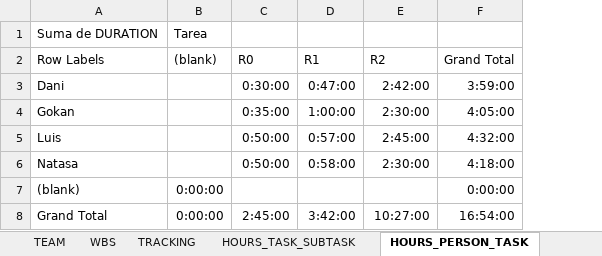
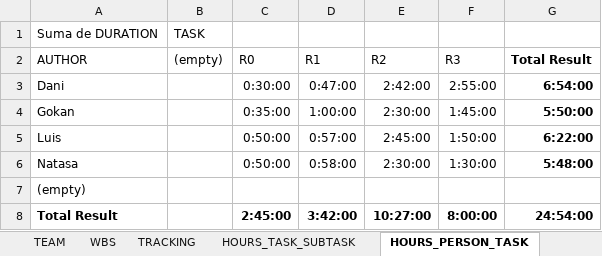
Before and after one commit to DanielMoralex/PIGS_project, an Excel workbook: Tracking_41.xlsx, sheet HOURS_PERSON_TASK, drawn as a sheet; values as stored, in another font and other column widths than the file's, no borders; removed rows and columns are numbered as before the commit, all else as after; the diff names each change by its address in the sheet, - before the commit and + after, or states it on an @@ line.

```diff
--- a/Tracking_41.xlsx (sheet HOURS_PERSON_TASK)
+++ b/Tracking_41.xlsx (sheet HOURS_PERSON_TASK)
-column B ((blank)), row 1: Tarea; rows 7-8: 0:00:00 | 0:00:00
+column B ((empty)), row 1: TASK
-column F (Grand Total), rows 3-8: 3:59:00 | 4:05:00 | 4:32:00 | 4:18:00 | 0:00:00 | 16:54:00
+column F (R3), rows 3-8: 2:55:00 | 1:45:00 | 1:50:00 | 1:30:00 |  | 8:00:00
+column G (Total Result), rows 3-8: 6:54:00 | 5:50:00 | 6:22:00 | 5:48:00 |  | 24:54:00
-A2: Row Labels
+A2: AUTHOR
-A7 (AUTHOR): (blank)
+A7 (AUTHOR): (empty)
-A8 (AUTHOR): Grand Total
+A8 (AUTHOR): Total Result
-A8 bold: off
+A8 bold: on
-C8:E8 bold: off
+C8:E8 bold: on
```
Also changed, not shown: sheet TRACKING, sheet HOURS_PERSON_DAY, sheet WBS, sheet HOURS_TASK_SUBTASK, charts or pictures, 3 other files.
